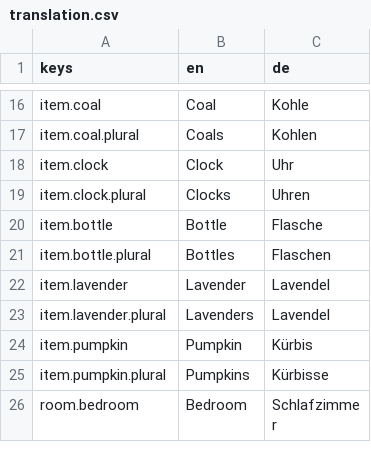
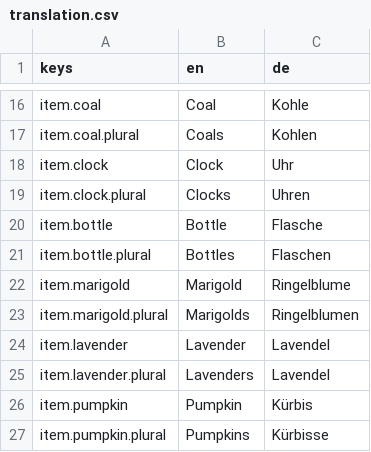
Before and after one commit to kaisalmon/gwt-85-entry, a CSV file: ui/translation/translation.csv, drawn as a sheet; only a part is shown, gaps mark what is left out; the shorter side is filled out with more unchanged rows.

Commit message:
update item types

```diff
--- a/ui/translation/translation.csv
+++ b/ui/translation/translation.csv
@@ -21,2 +21,4 @@ item.bottle;Bottle;Flasche
 item.bottle.plural;Bottles;Flaschen
+item.marigold;Marigold;Ringelblume
+item.marigold.plural;Marigolds;Ringelblumen
 item.lavender;Lavender;Lavendel
```
Also changed, not shown: 11 other files.
